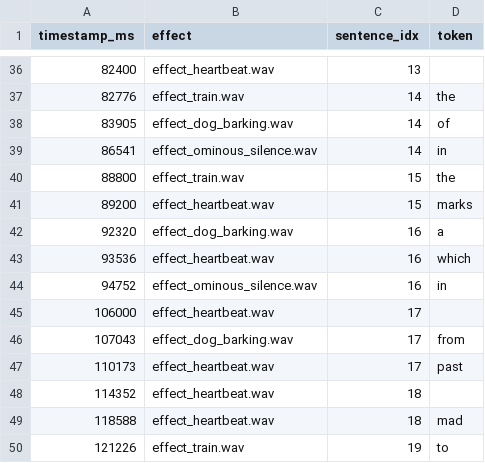
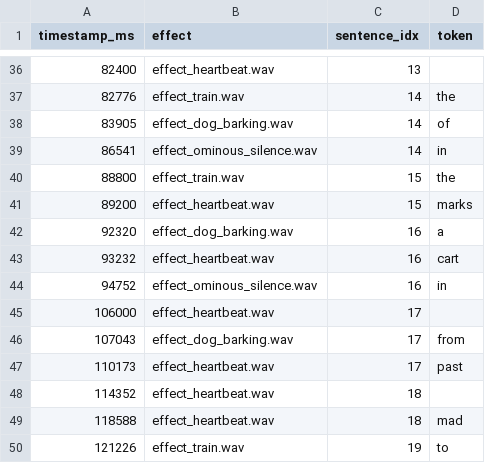
Before and after one commit to akrakman/Soundscapes, a CSV file: train/soundscape_timeline.csv, drawn as a sheet; only a part is shown, gaps mark what is left out.

```diff
--- a/train/soundscape_timeline.csv
+++ b/train/soundscape_timeline.csv
@@ -42,3 +42,3 @@ timestamp_ms,effect,sentence_idx,token
 92320,effect_dog_barking.wav,16,a
-93536,effect_heartbeat.wav,16,which
+93232,effect_heartbeat.wav,16,cart
 94752,effect_ominous_silence.wav,16,in
```
Also changed, not shown: 3 other files.
